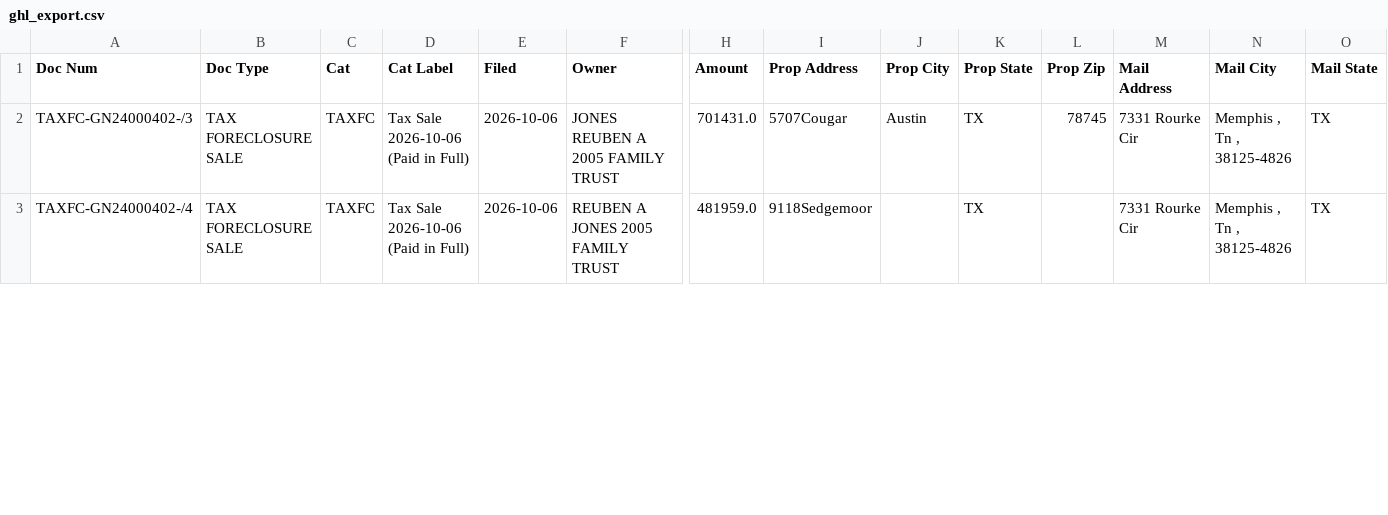
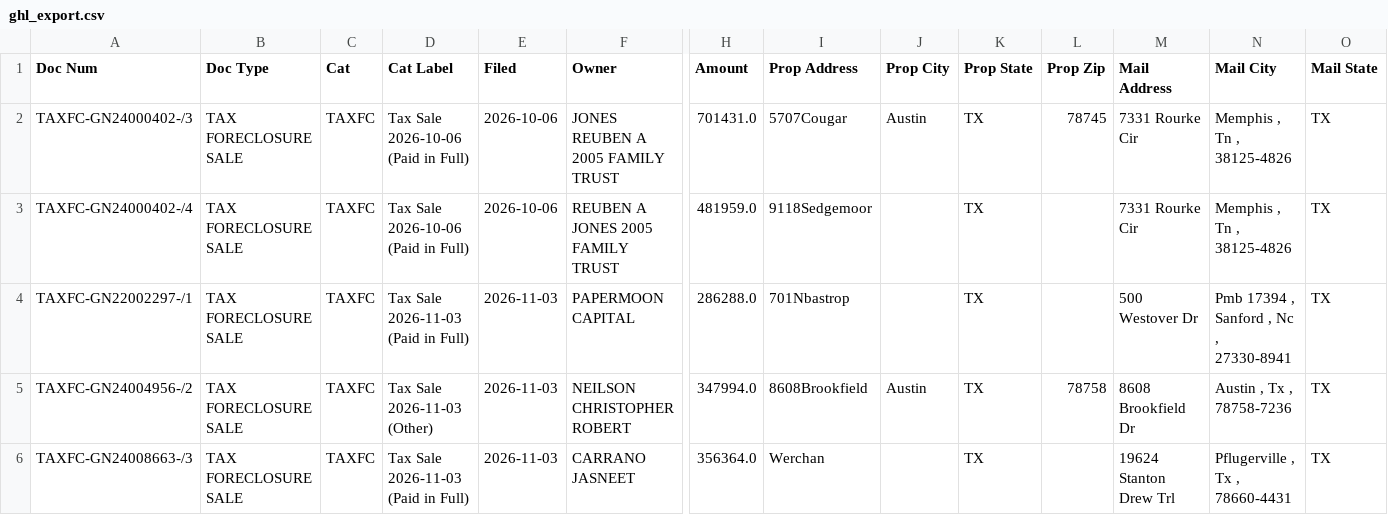
Before and after one commit to Sellmyhousefast247/Travis-leads, a CSV file: data/ghl_export.csv, drawn as a sheet; only a part is shown, gaps mark what is left out; rows hold the shown columns only; the diff covers the shown part only; the diff names each change by its address in the sheet, - before the commit and + after, or states it on an @@ line.

```diff
--- a/data/ghl_export.csv
+++ b/data/ghl_export.csv
+row 4: TAXFC-GN22002297-/1 | TAX FORECLOSURE SALE | TAXFC | Tax Sale 2026-11-03 (Paid in Full) | 2026-11-03 | PAPERMOON CAPITAL | 286288.0 | 701Nbastrop |  | TX |  | 500 Westover Dr | Pmb 17394 , Sanford , Nc , 27330-8941 | TX
+row 5: TAXFC-GN24004956-/2 | TAX FORECLOSURE SALE | TAXFC | Tax Sale 2026-11-03 (Other) | 2026-11-03 | NEILSON CHRISTOPHER ROBERT | 347994.0 | 8608Brookfield | Austin | TX | 78758 | 8608 Brookfield Dr | Austin , Tx , 78758-7236 | TX
+row 6: TAXFC-GN24008663-/3 | TAX FORECLOSURE SALE | TAXFC | Tax Sale 2026-11-03 (Paid in Full) | 2026-11-03 | CARRANO JASNEET | 356364.0 | Werchan |  | TX |  | 19624 Stanton Drew Trl | Pflugerville , Tx , 78660-4431 | TX
```
Also changed, not shown: 1 added row and 3 edited cells elsewhere in this file, data/skiptrace_export.csv, 3 other files.
